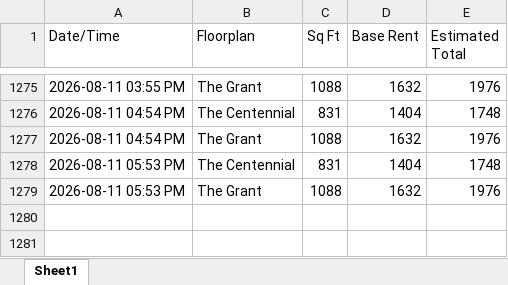
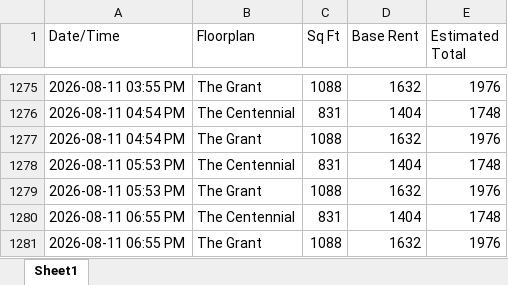
Before and after one commit to fardeenma/rent-tracker-data, an Excel workbook: highlands_rent_tracker.xlsx, sheet Sheet1, drawn as a sheet; only a part is shown, gaps mark what is left out; values as stored, in another font and other column widths than the file's, no borders; the diff names each change by its address in the sheet, - before the commit and + after, or states it on an @@ line.

Commit message:
Update rent data

```diff
--- a/highlands_rent_tracker.xlsx (sheet Sheet1)
+++ b/highlands_rent_tracker.xlsx (sheet Sheet1)
+row 1280: 2026-08-11 06:55 PM | The Centennial | 831 | 1404 | 1748
+row 1281: 2026-08-11 06:55 PM | The Grant | 1088 | 1632 | 1976
```
